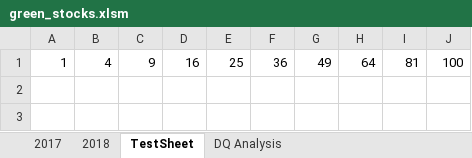
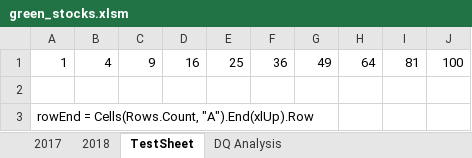
Before and after one commit to FemiIgbalajobi/stock-analysis, an Excel workbook: green_stocks.xlsm, sheet TestSheet, drawn as a sheet; values as stored, in another font and other column widths than the file's, no borders; the diff names each change by its address in the sheet, - before the commit and + after, or states it on an @@ line.

Commit message:
Add files via upload

```diff
--- a/green_stocks.xlsm (sheet TestSheet)
+++ b/green_stocks.xlsm (sheet TestSheet)
+row 2: (empty)
+row 3: rowEnd = Cells(Rows.Count, "A").End(xlUp).Row
```
Also changed, not shown: sheet DQ Analysis.
